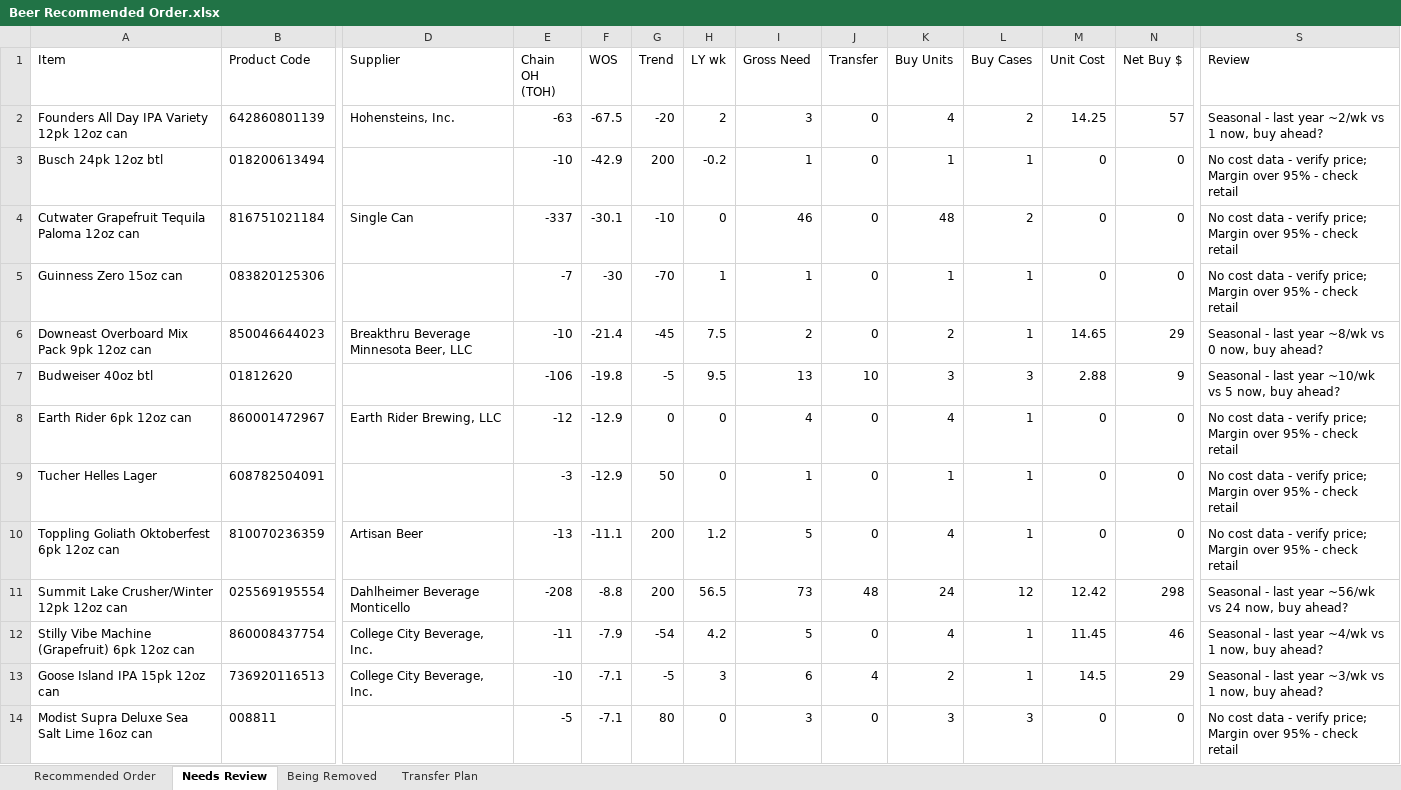
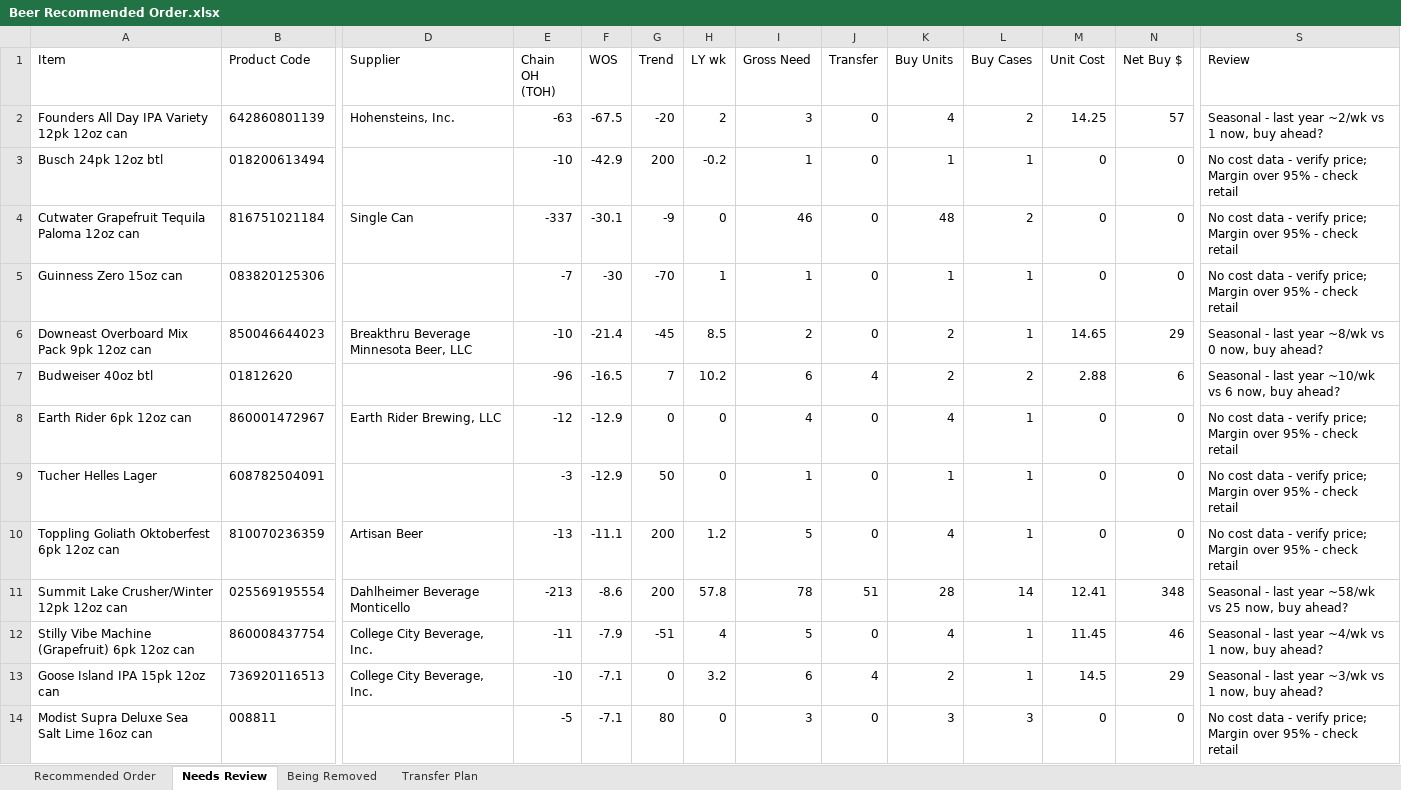
Before and after one commit to Akuklok/thc-dashboard, an Excel workbook: data/Beer Recommended Order.xlsx, sheet Needs Review, drawn as a sheet; only a part is shown, gaps mark what is left out; values as stored, in another font and other column widths than the file's, no borders; the diff covers the shown part only; the diff names each change by its address in the sheet, - before the commit and + after, or states it on an @@ line.

```diff
--- a/data/Beer Recommended Order.xlsx (sheet Needs Review)
+++ b/data/Beer Recommended Order.xlsx (sheet Needs Review)
-G4 (Trend): -10
+G4 (Trend): -9
-H6 (LY wk): 7.5
+H6 (LY wk): 8.5
-E7 (Chain OH (TOH)): -106
+E7 (Chain OH (TOH)): -96
-F7 (WOS): -19.8
+F7 (WOS): -16.5
-G7 (Trend): -5
+G7 (Trend): 7
-H7 (LY wk): 9.5
+H7 (LY wk): 10.2
-I7 (Gross Need): 13
+I7 (Gross Need): 6
-J7 (Transfer): 10
+J7 (Transfer): 4
-K7 (Buy Units): 3
+K7 (Buy Units): 2
-L7 (Buy Cases): 3
+L7 (Buy Cases): 2
-N7 (Net Buy $): 9
+N7 (Net Buy $): 6
-S7 (Review): …~10/wk vs 5 now, buy…
+S7 (Review): …~10/wk vs 6 now, buy…
-E11 (Chain OH (TOH)): -208
+E11 (Chain OH (TOH)): -213
-F11 (WOS): -8.8
+F11 (WOS): -8.6
-H11 (LY wk): 56.5
+H11 (LY wk): 57.8
-I11 (Gross Need): 73
+I11 (Gross Need): 78
-J11 (Transfer): 48
+J11 (Transfer): 51
-K11 (Buy Units): 24
+K11 (Buy Units): 28
-L11 (Buy Cases): 12
+L11 (Buy Cases): 14
-M11 (Unit Cost): 12.42
+M11 (Unit Cost): 12.41
-N11 (Net Buy $): 298
+N11 (Net Buy $): 348
-S11 (Review): …last year ~56/wk vs 24 now, buy…
+S11 (Review): …last year ~58/wk vs 25 now, buy…
-G12 (Trend): -54
+G12 (Trend): -51
-H12 (LY wk): 4.2
+H12 (LY wk): 4
-G13 (Trend): -5
+G13 (Trend): 0
-H13 (LY wk): 3
+H13 (LY wk): 3.2
```
Also changed, not shown: 12 added rows, 17 removed rows and 80 edited cells elsewhere in this sheet, sheet Transfer Plan, sheet Recommended Order, sheet Being Removed, data/Other Recommended Order.xlsx, data/Spirits Recommended Order.xlsx, 27 other files.
